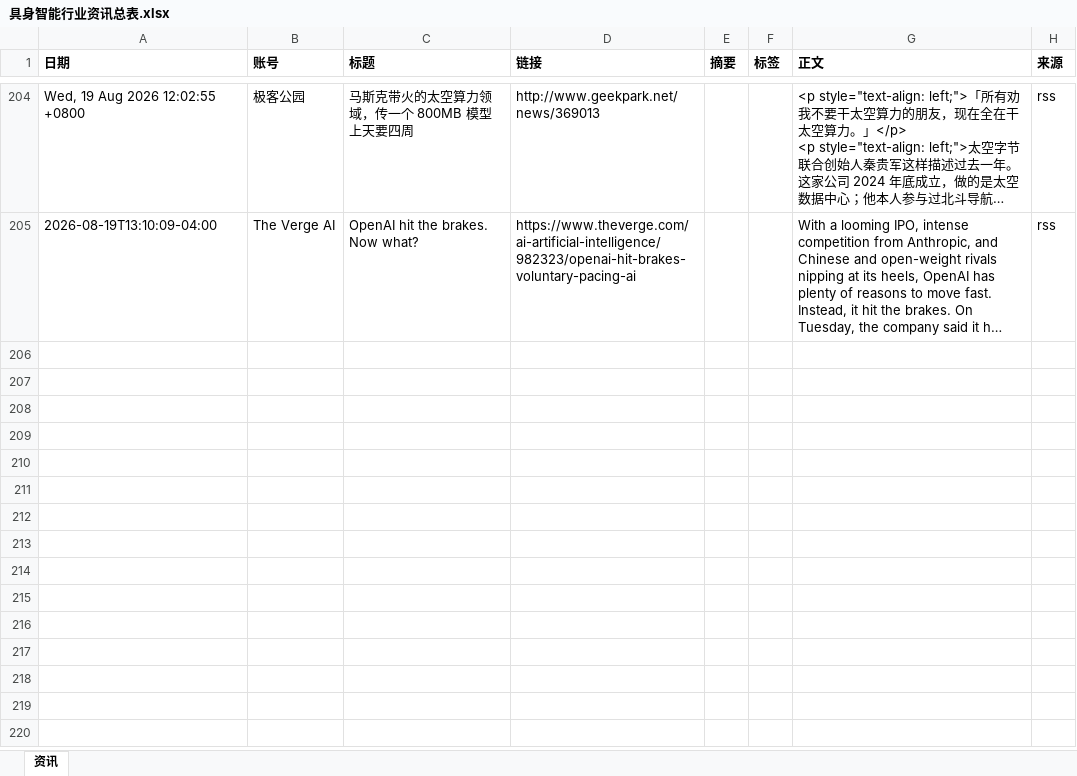
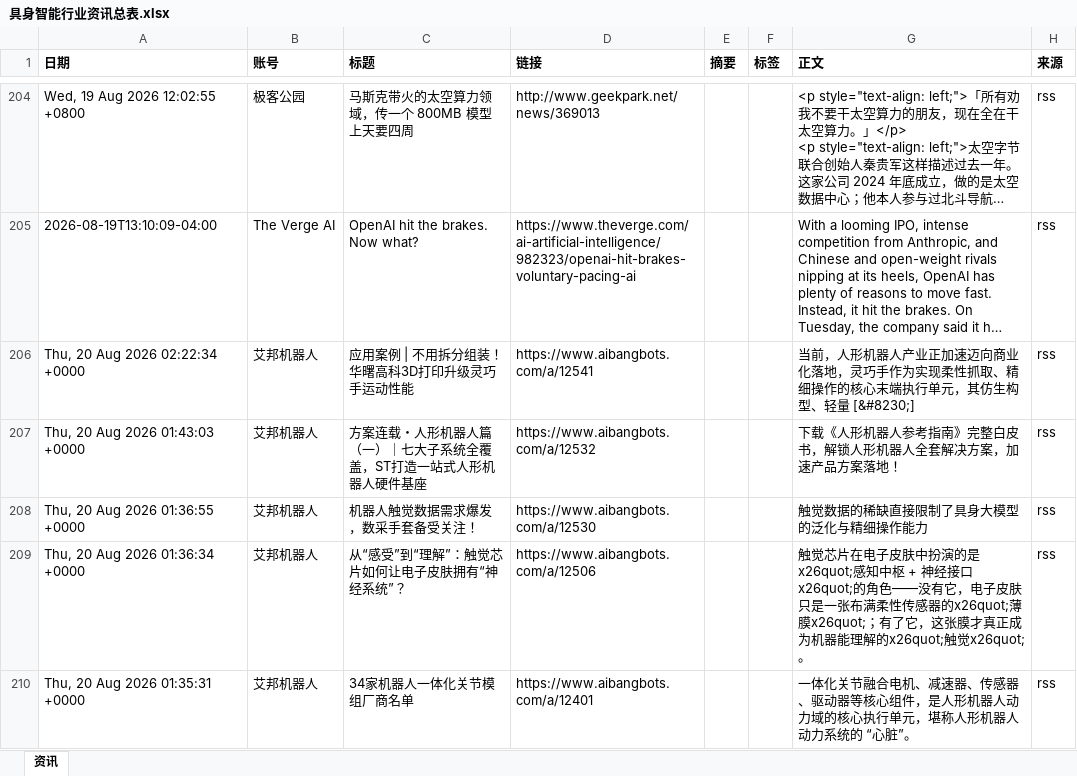
Before and after one commit to Yta402/colinfor-embodied-ai, an Excel workbook: data/具身智能行业资讯总表.xlsx, sheet 资讯, drawn as a sheet; only a part is shown, gaps mark what is left out; long unchanged cells end in …; values as stored, in another font and other column widths than the file's, no borders; the diff covers the shown part only; the diff names each change by its address in the sheet, - before the commit and + after, or states it on an @@ line.

```diff
--- a/data/具身智能行业资讯总表.xlsx (sheet 资讯)
+++ b/data/具身智能行业资讯总表.xlsx (sheet 资讯)
+row 206: Thu, 20 Aug 2026 02:22:34 +0000 | 艾邦机器人 | 应用案例 | 不用拆分组装！华曙高科3D打印升级灵巧手运动性能 | https://www.aibangbots.com/a/12541 |  |  | 当前，人形机器人产业正加速迈向商业化落地，灵巧手作为实现柔性抓取、精细操作的核心末端执行单元，其仿生构型、轻量 [&#8230;] | rss
+row 207: Thu, 20 Aug 2026 01:43:03 +0000 | 艾邦机器人 | 方案连载・人形机器人篇（一）｜七大子系统全覆盖，ST打造一站式人形机器人硬件基座 | https://www.aibangbots.com/a/12532 |  |  | 下载《人形机器人参考指南》完整白皮书，解锁人形机器人全套解决方案，加速产品方案落地！ | rss
+row 208: Thu, 20 Aug 2026 01:36:55 +0000 | 艾邦机器人 | 机器人触觉数据需求爆发，数采手套备受关注！ | https://www.aibangbots.com/a/12530 |  |  | 触觉数据的稀缺直接限制了具身大模型的泛化与精细操作能力 | rss
+row 209: Thu, 20 Aug 2026 01:36:34 +0000 | 艾邦机器人 | 从“感受”到“理解”：触觉芯片如何让电子皮肤拥有“神经系统”？ | https://www.aibangbots.com/a/12506 |  |  | 触觉芯片在电子皮肤中扮演的是x26quot;感知中枢 + 神经接口x26quot;的角色——没有它，电子皮肤只是一张布满柔性传感器的x26quot;薄膜x26quot;；有了它，这张膜才真正成为机器能理解的x26quot;触觉x26quot;。 | rss
+row 210: Thu, 20 Aug 2026 01:35:31 +0000 | 艾邦机器人 | 34家机器人一体化关节模组厂商名单 | https://www.aibangbots.com/a/12401 |  |  | 一体化关节融合电机、减速器、传感器、驱动器等核心组件，是人形机器人动力域的核心执行单元，堪称人形机器人动力系统的 “心脏”。 | rss
```
Also changed, not shown: 5 added rows elsewhere in this sheet, 4 other files.
